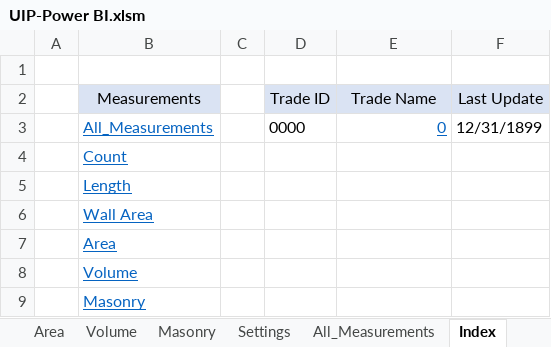
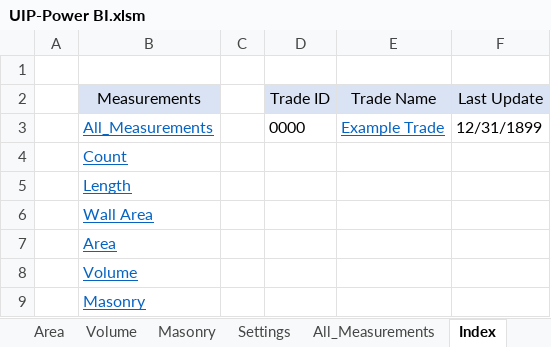
Before and after one commit to CW-Archive/UIP-Power-BI, an Excel workbook: UIP-Power BI/UIP-Power BI.xlsm, sheet Index, drawn as a sheet; values as stored, in another font and other column widths than the file's, no borders; table styles not drawn; the diff names each change by its address in the sheet, - before the commit and + after, or states it on an @@ line.

```diff
--- a/UIP-Power BI/UIP-Power BI.xlsm (sheet Index)
+++ b/UIP-Power BI/UIP-Power BI.xlsm (sheet Index)
-E3 (Trade Name): 0
+E3 (Trade Name): Example Trade
```
Also changed, not shown: sheet 0000, 1 other file.
